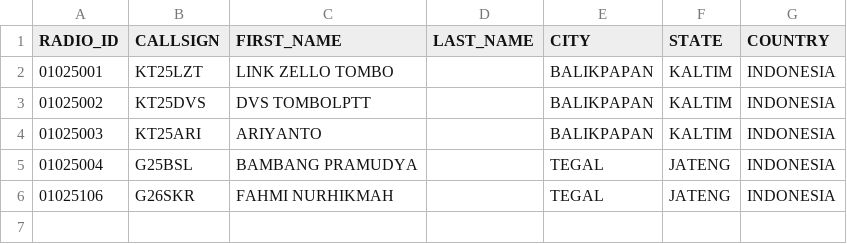
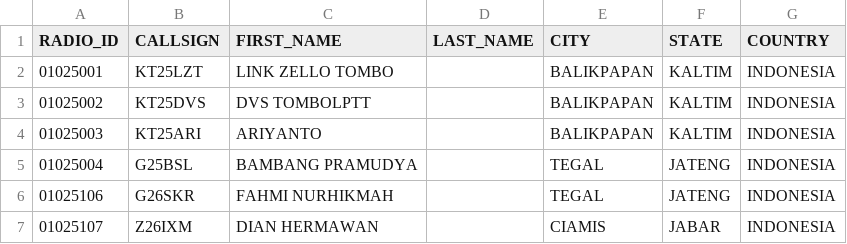
Before and after one commit to tombolptt/file_csv, a CSV file: RT4D.csv, drawn as a sheet.

Commit message:
Update kontak RT4D.csv otomatis via Aplikasi

```diff
--- a/RT4D.csv
+++ b/RT4D.csv
@@ -6 +6,2 @@ RADIO_ID,CALLSIGN,FIRST_NAME,LAST_NAME,CITY,STATE,COUNTRY
 01025106,G26SKR,FAHMI NURHIKMAH,,TEGAL,JATENG,INDONESIA
+01025107,Z26IXM,DIAN HERMAWAN,,CIAMIS,JABAR,INDONESIA
```
